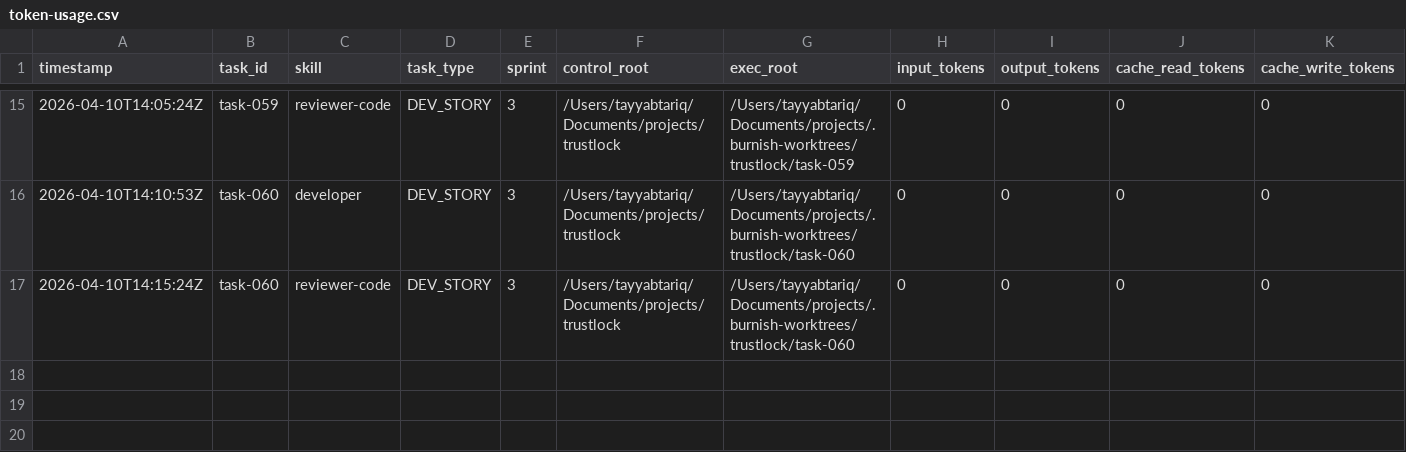
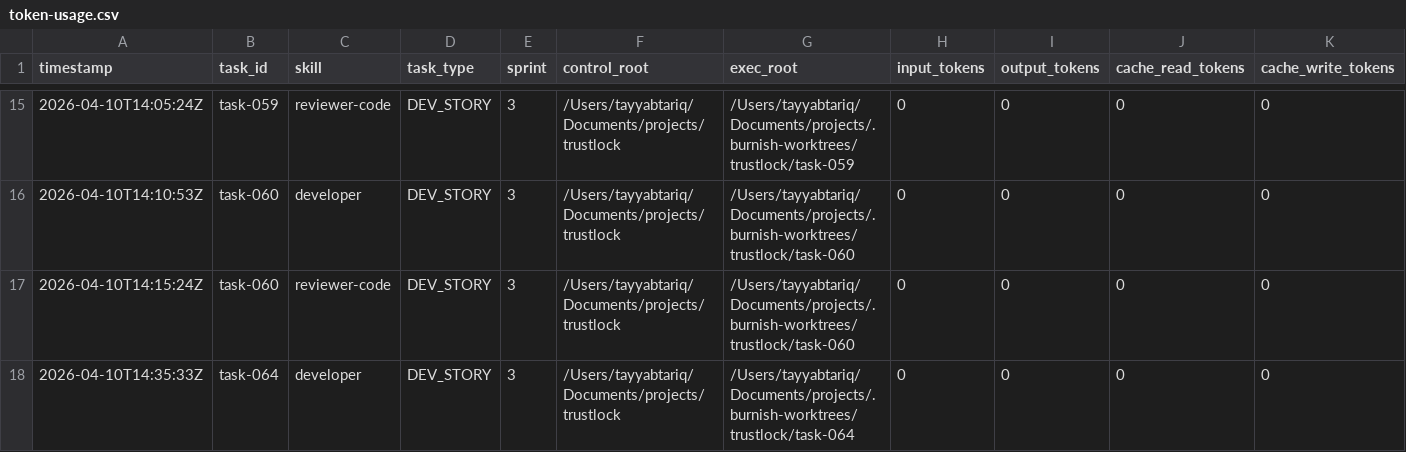
Before and after one commit to tayyabt/trustlock, a CSV file: logs/token-usage.csv, drawn as a sheet; only a part is shown, gaps mark what is left out; rows hold the shown columns only; the diff names each change by its address in the sheet, - before the commit and + after, or states it on an @@ line.

Commit message:
task-064: record usage (ready_for_review)

```diff
--- a/logs/token-usage.csv
+++ b/logs/token-usage.csv
+row 18: 2026-04-10T14:35:33Z | task-064 | developer | DEV_STORY | 3 | /Users/tayyabtariq/Documents/projects/trustlock | /Users/tayyabtariq/Documents/projects/.burnish-worktrees/trustlock/task-064 | 0 | 0 | 0 | 0
```
